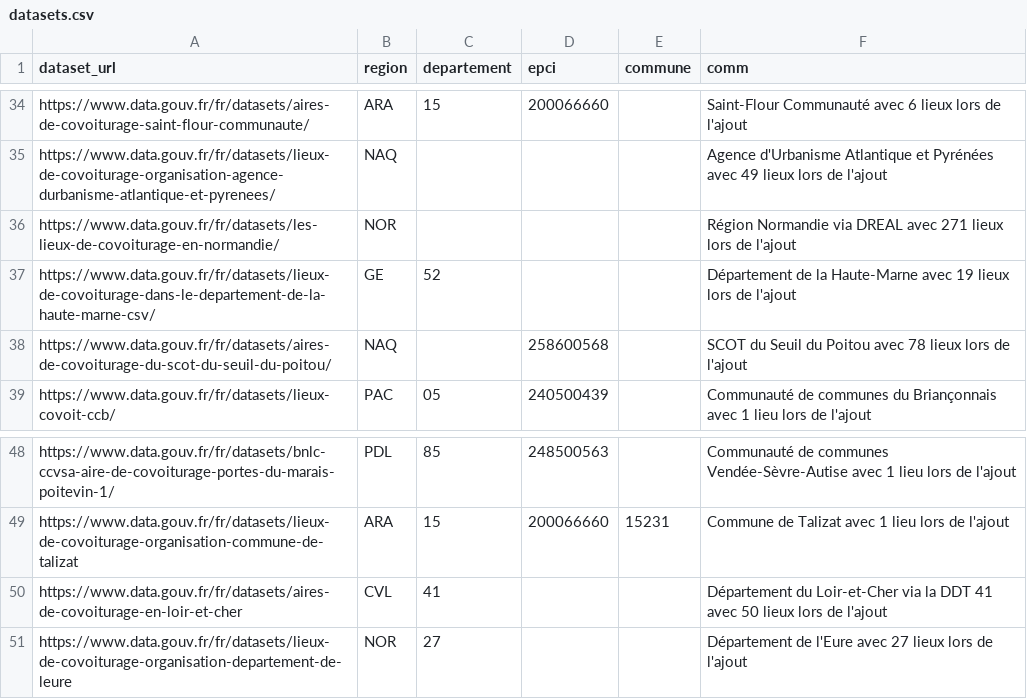
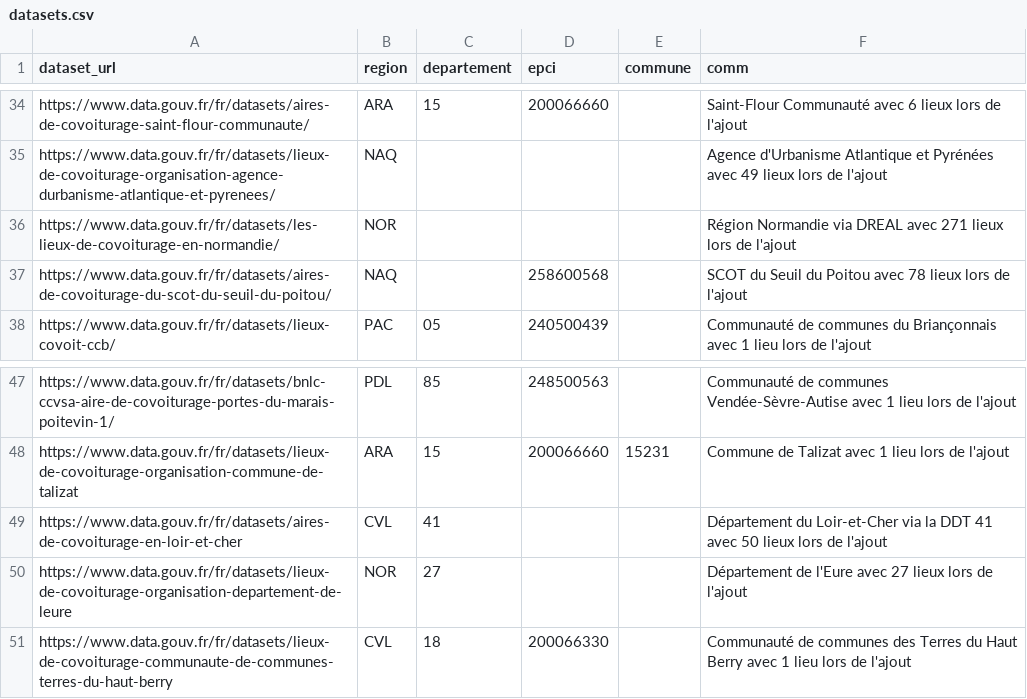
Before and after one commit to etalab/transport-base-nationale-covoiturage, a CSV file: datasets.csv, drawn as a sheet; only a part is shown, gaps mark what is left out; removed rows and columns are numbered as before the commit, all else as after; the diff names each change by its address in the sheet, - before the commit and + after, or states it on an @@ line.

```diff
--- a/datasets.csv
+++ b/datasets.csv
-row 37: https://www.data.gouv.fr/fr/datasets/lieux-de-covoiturage-dans-le-departement-de-la-haute-marne-csv/ | GE | 52 |  |  | Département de la Haute-Marne avec 19 lieux lors de l'ajout
+row 51: https://www.data.gouv.fr/fr/datasets/lieux-de-covoiturage-communaute-de-communes-terres-du-haut-berry | CVL | 18 | 200066330 |  | Communauté de communes des Terres du Haut Berry avec 1 lieu lors de l'ajout
```
Also changed, not shown: disabled_datasets.csv.
